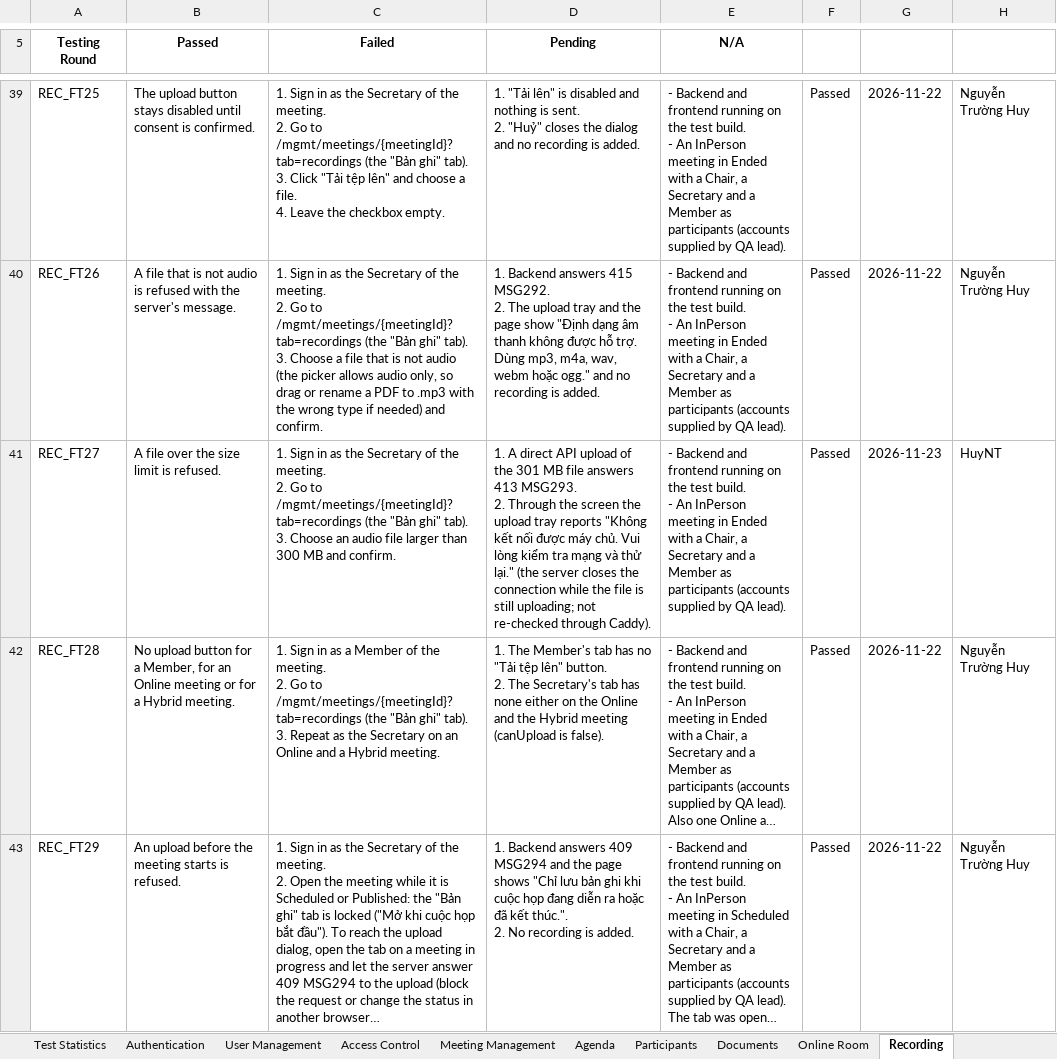
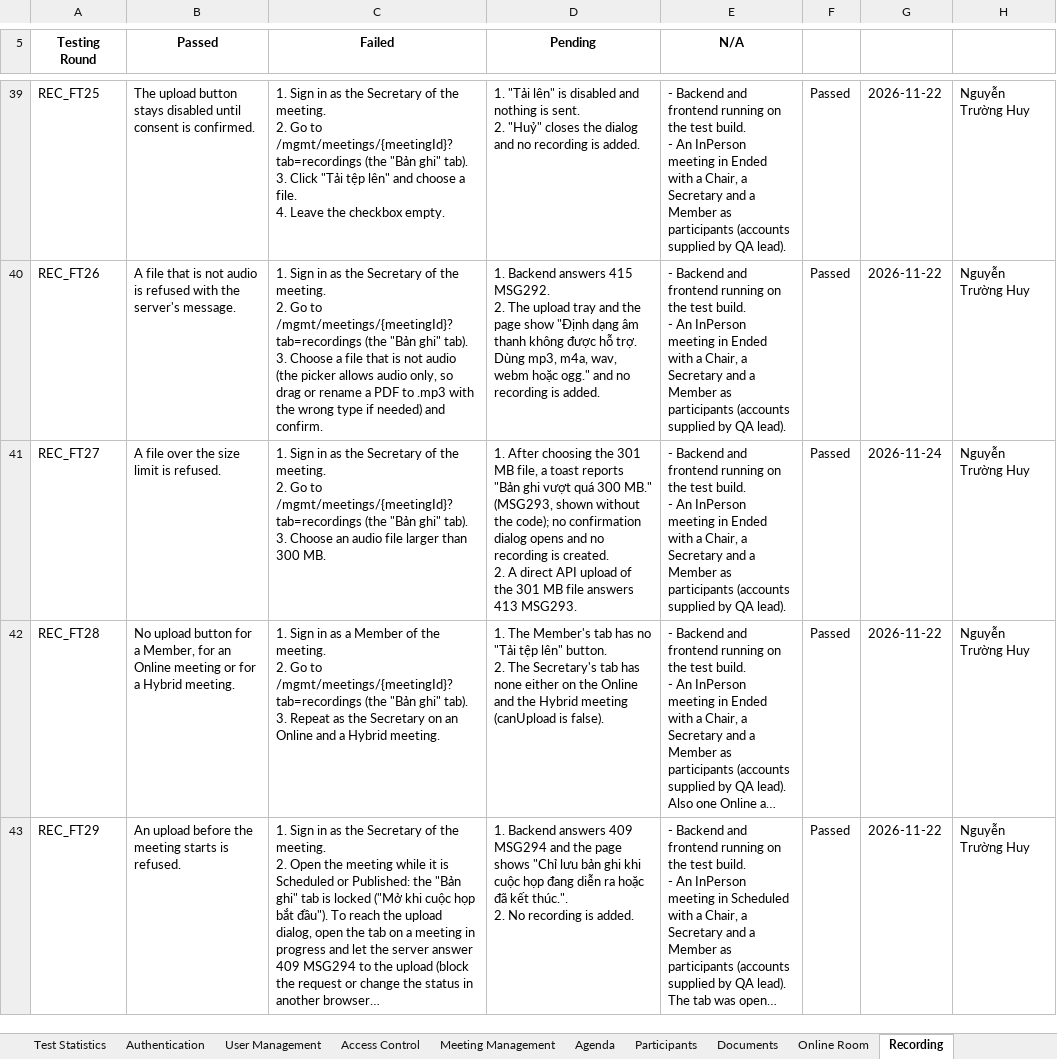
Before and after one commit to callmehai/FU-FA26-G116, an Excel workbook: docs/08-reports/test-reports/Report5.2_Integration_Test.xlsx, sheet Recording, drawn as a sheet; only a part is shown, gaps mark what is left out; long unchanged cells end in …; values as stored, in another font and other column widths than the file's, no borders; ↵ is a line break in a cell; the diff names each change by its address in the sheet, - before the commit and + after, or states it on an @@ line.

Commit message:
[Test] Sửa theo re-review PR 477: REC_FT27, 5 MIN_FT, vai trò đã bỏ, chạy lại lấy bằng chứng
1. REC_FT27: expected theo app sau 5e7f0414 (toast "Bản ghi vượt quá 300 MB.",
không hộp thoại, không bản ghi mới); sửa plan AC32 theo hành vi mới và
chạy lại desktop: Passed.

2. MIN_FT01/04/10/13/15: tiền điều kiện InProgress thành Ended (app khoá
biên bản tới khi họp kết thúc, MSG398); FT01 bỏ nút "Tạo lại" (ẩn khi
chưa có dự thảo AI, 2add8791). Chạy lại fe-12 AC1/AC4/AC5/AC12/AC17
(desktop+phone) và AC23 mới cho FT10 (Sửa-xoá-Huỷ, khoá Lưu khi rỗng):
Passed, điền evidence 24/11.

3. USER_API_IT07/14/20: "<Chair/Secretary role id>" thành Approver
("Phê duyệt viên"), khớp test dùng BuiltInRoles.Approver. RBAC_FT11: sửa
plan AC3 tick "Thu giọng mẫu hộ" thay "Phê duyệt cuộc họp", chạy lại
desktop+phone: Passed, thay evidence 21/11 bằng lần chạy 24/11.

4. Không chặn: IT83 maxSamples 50 thành 5; IT20 trỏ ExportEndpointTests,
IT66 trỏ đúng 2 file test; MEET_FT01 chạy lại AC1 + AC1B (Back không mở
lại form; AC1 cũ assert sai vì Back qua URL "?create=" deep-link — đã sửa
AC1, BUG-01 vẫn đóng là không phải bug): Passed, thay evidence.

API 819/819 Passed (apply_trx FE-10 từ đợt trước). UI 556 case: 495 Passed,
61 trống (Google/OTP/mic thật hoặc AC chưa có).

```diff
--- a/docs/08-reports/test-reports/Report5.2_Integration_Test.xlsx (sheet Recording)
+++ b/docs/08-reports/test-reports/Report5.2_Integration_Test.xlsx (sheet Recording)
-C41 (Failed): …than 300 MB and confirm.
+C41 (Failed): …than 300 MB.
-D41 (Pending): 1. A direct API upload of the 301 MB file answers 413 MSG293. ↵ 2. Through the screen the upload tray reports "Không kết nối được máy chủ. Vui lòng kiểm tra mạng và thử lại." (the server closes the connection while the file is still uploading; not re-checked through Caddy).
+D41 (Pending): 1. After choosing the 301 MB file, a toast reports "Bản ghi vượt quá 300 MB." (MSG293, shown without the code); no confirmation dialog opens and no recording is created. ↵ 2. A direct API upload of the 301 MB file answers 413 MSG293.
-G41: 2026-11-23
+G41: 2026-11-24
-H41: HuyNT
+H41: Nguyễn Trường Huy
```
Also changed, not shown: sheet Minutes, sheet Reporting, sheet Agenda, sheet Access Control, sheet Meeting Management, hidden cells, docs/08-reports/test-reports/Report5.2.2_Integration_Test_API_Test.xlsx, 20 other files.
